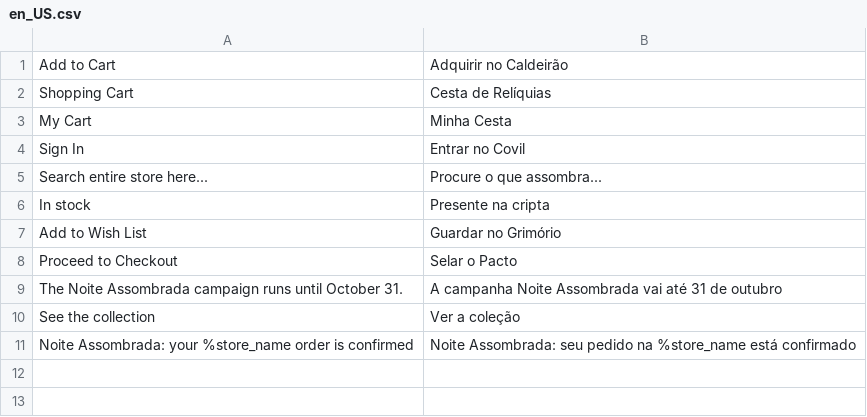
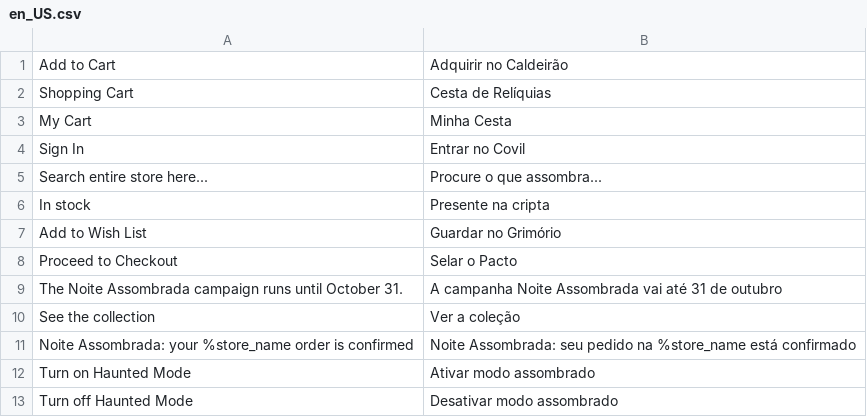
Before and after one commit to gustavodanjos/estagio-magento, a CSV file: src/app/design/frontend/Webjump/halloween/i18n/en_US.csv, drawn as a sheet; the diff names each change by its address in the sheet, - before the commit and + after, or states it on an @@ line.

Commit message:
feat: add haunted mode toggle markup and icons

```diff
--- a/src/app/design/frontend/Webjump/halloween/i18n/en_US.csv
+++ b/src/app/design/frontend/Webjump/halloween/i18n/en_US.csv
+row 12: Turn on Haunted Mode | Ativar modo assombrado
+row 13: Turn off Haunted Mode | Desativar modo assombrado
```
Also changed, not shown: 3 other files.
